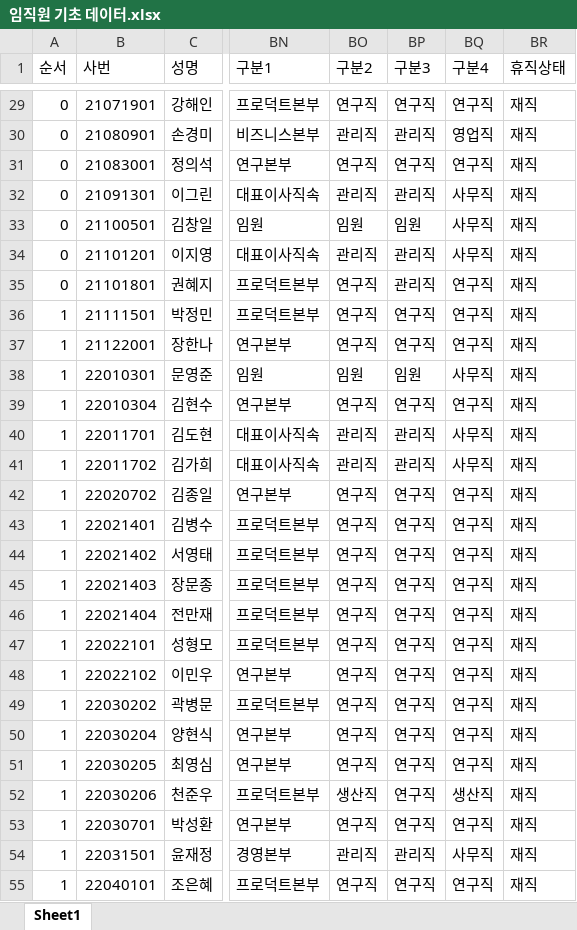
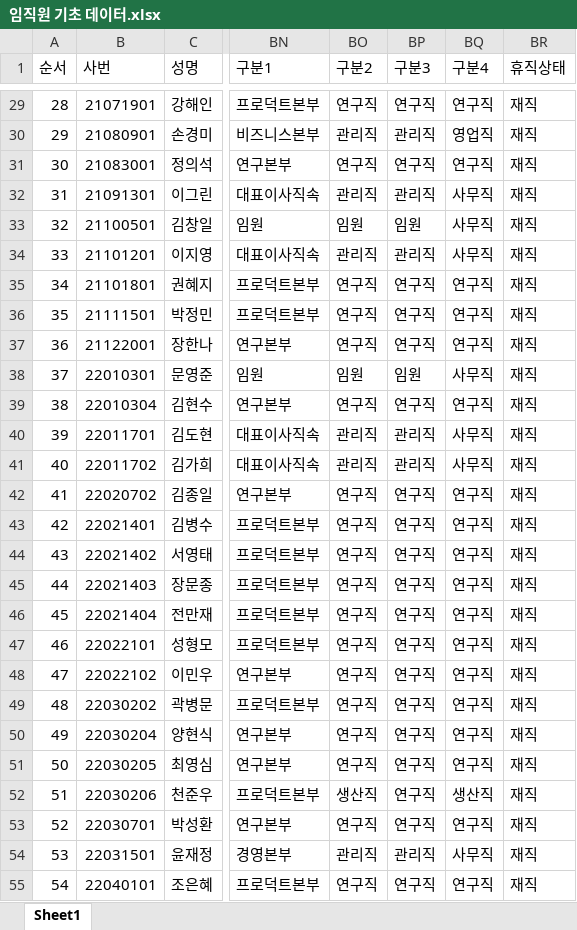
Before and after one commit to jiyounglee-hr/HRmate_test, an Excel workbook: 임직원 기초 데이터.xlsx, sheet Sheet1, drawn as a sheet; only a part is shown, gaps mark what is left out; values as stored, in another font and other column widths than the file's, no borders; the diff covers the shown part only; the diff names each change by its address in the sheet, - before the commit and + after, or states it on an @@ line.

```diff
--- a/임직원 기초 데이터.xlsx (sheet Sheet1)
+++ b/임직원 기초 데이터.xlsx (sheet Sheet1)
-A29 (순서): 0
+A29 (순서): 28
-A30 (순서): 0
+A30 (순서): 29
-A31 (순서): 0
+A31 (순서): 30
-A32 (순서): 0
+A32 (순서): 31
-A33 (순서): 0
+A33 (순서): 32
-A34 (순서): 0
+A34 (순서): 33
-A35 (순서): 0
+A35 (순서): 34
-BP35 (구분3): 관리직
+BP35 (구분3): 연구직
-A36 (순서): 1
+A36 (순서): 35
-A37 (순서): 1
+A37 (순서): 36
-A38 (순서): 1
+A38 (순서): 37
-A39 (순서): 1
+A39 (순서): 38
-A40 (순서): 1
+A40 (순서): 39
-A41 (순서): 1
+A41 (순서): 40
-A42 (순서): 1
+A42 (순서): 41
-A43 (순서): 1
+A43 (순서): 42
-A44 (순서): 1
+A44 (순서): 43
-A45 (순서): 1
+A45 (순서): 44
-A46 (순서): 1
+A46 (순서): 45
-A47 (순서): 1
+A47 (순서): 46
-A48 (순서): 1
+A48 (순서): 47
-A49 (순서): 1
+A49 (순서): 48
-A50 (순서): 1
+A50 (순서): 49
-A51 (순서): 1
+A51 (순서): 50
-A52 (순서): 1
+A52 (순서): 51
-A53 (순서): 1
+A53 (순서): 52
-A54 (순서): 1
+A54 (순서): 53
-A55 (순서): 1
+A55 (순서): 54
```
Also changed, not shown: 384 edited cells elsewhere in this sheet.
